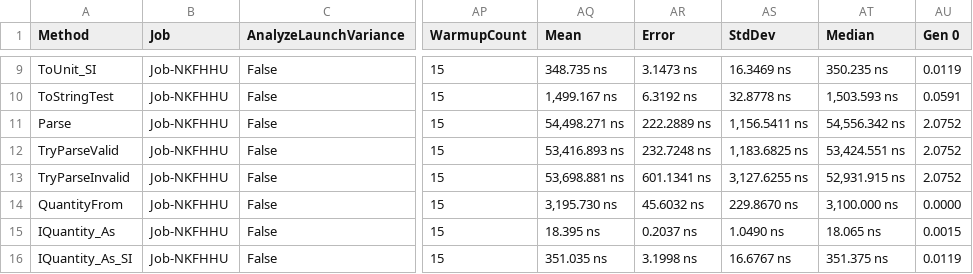
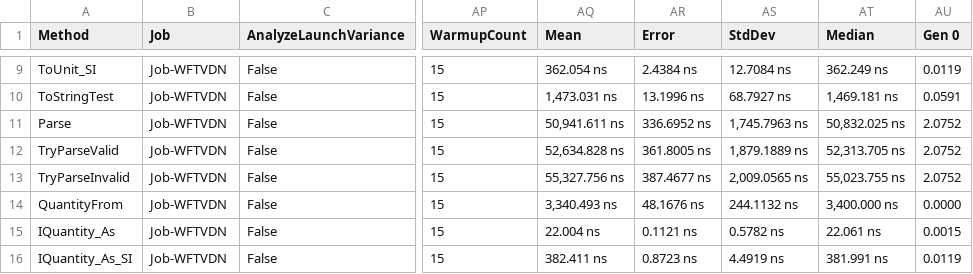
Before and after one commit to lipchev/UnitsNet-Benchmarks, a CSV file: benchmarks/netcoreapp50/results/UnitsNet.Benchmark.UnitsNetBenchmarks-report.csv, drawn as a sheet; only a part is shown, gaps mark what is left out; the diff covers the shown part only; the diff names each change by its address in the sheet, - before the commit and + after, or states it on an @@ line.

```diff
--- a/benchmarks/netcoreapp50/results/UnitsNet.Benchmark.UnitsNetBenchmarks-report.csv
+++ b/benchmarks/netcoreapp50/results/UnitsNet.Benchmark.UnitsNetBenchmarks-report.csv
-B9:B16 (Job): Job-NKFHHU
+B9:B16 (Job): Job-WFTVDN
-AQ9 (Mean): 348.735 ns
+AQ9 (Mean): 362.054 ns
-AR9 (Error): 3.1473 ns
+AR9 (Error): 2.4384 ns
-AS9 (StdDev): 16.3469 ns
+AS9 (StdDev): 12.7084 ns
-AT9 (Median): 350.235 ns
+AT9 (Median): 362.249 ns
-AQ10 (Mean): 1,499.167 ns
+AQ10 (Mean): 1,473.031 ns
-AR10 (Error): 6.3192 ns
+AR10 (Error): 13.1996 ns
-AS10 (StdDev): 32.8778 ns
+AS10 (StdDev): 68.7927 ns
-AT10 (Median): 1,503.593 ns
+AT10 (Median): 1,469.181 ns
-AQ11 (Mean): 54,498.271 ns
+AQ11 (Mean): 50,941.611 ns
-AR11 (Error): 222.2889 ns
+AR11 (Error): 336.6952 ns
-AS11 (StdDev): 1,156.5411 ns
+AS11 (StdDev): 1,745.7963 ns
-AT11 (Median): 54,556.342 ns
+AT11 (Median): 50,832.025 ns
-AQ12 (Mean): 53,416.893 ns
+AQ12 (Mean): 52,634.828 ns
-AR12 (Error): 232.7248 ns
+AR12 (Error): 361.8005 ns
-AS12 (StdDev): 1,183.6825 ns
+AS12 (StdDev): 1,879.1889 ns
-AT12 (Median): 53,424.551 ns
+AT12 (Median): 52,313.705 ns
-AQ13 (Mean): 53,698.881 ns
+AQ13 (Mean): 55,327.756 ns
-AR13 (Error): 601.1341 ns
+AR13 (Error): 387.4677 ns
-AS13 (StdDev): 3,127.6255 ns
+AS13 (StdDev): 2,009.0565 ns
-AT13 (Median): 52,931.915 ns
+AT13 (Median): 55,023.755 ns
-AQ14 (Mean): 3,195.730 ns
+AQ14 (Mean): 3,340.493 ns
-AR14 (Error): 45.6032 ns
+AR14 (Error): 48.1676 ns
-AS14 (StdDev): 229.8670 ns
+AS14 (StdDev): 244.1132 ns
-AT14 (Median): 3,100.000 ns
+AT14 (Median): 3,400.000 ns
-AQ15 (Mean): 18.395 ns
+AQ15 (Mean): 22.004 ns
-AR15 (Error): 0.2037 ns
+AR15 (Error): 0.1121 ns
-AS15 (StdDev): 1.0490 ns
+AS15 (StdDev): 0.5782 ns
-AT15 (Median): 18.065 ns
+AT15 (Median): 22.061 ns
-AQ16 (Mean): 351.035 ns
+AQ16 (Mean): 382.411 ns
-AR16 (Error): 3.1998 ns
+AR16 (Error): 0.8723 ns
-AS16 (StdDev): 16.6767 ns
+AS16 (StdDev): 4.4919 ns
-AT16 (Median): 351.375 ns
+AT16 (Median): 381.991 ns
```
Also changed, not shown: 45 edited cells elsewhere in this file, 4 other files.
